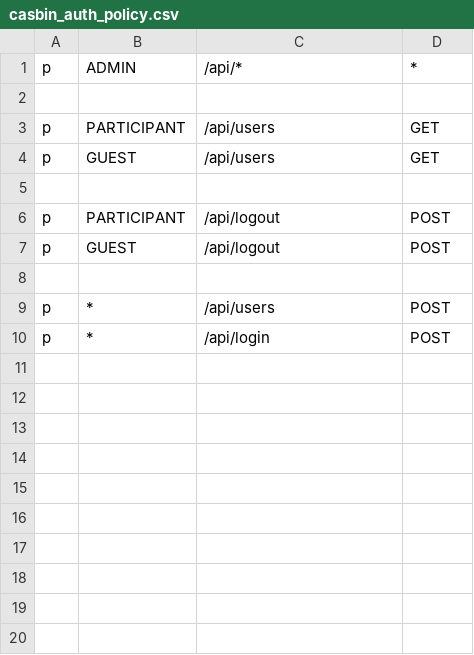
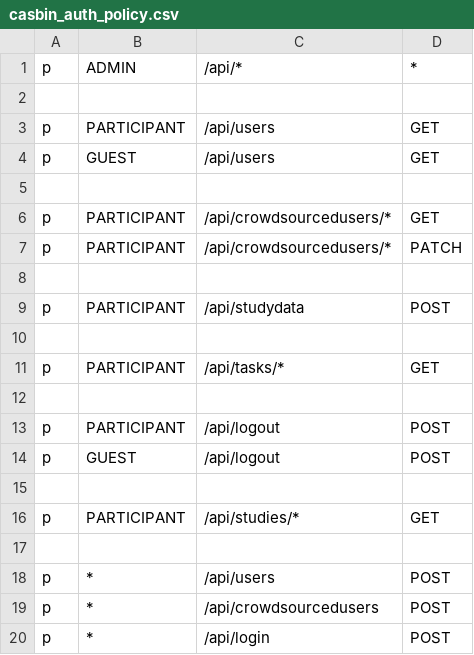
Before and after one commit to cognitive-neuroscience/neuron, a CSV file: casbin/casbin_auth_policy.csv, drawn as a sheet; the diff names each change by its address in the sheet, - before the commit and + after, or states it on an @@ line.

Commit message:
fix: refactor by removing study code

```diff
--- a/casbin/casbin_auth_policy.csv
+++ b/casbin/casbin_auth_policy.csv
+row 6: p | PARTICIPANT | /api/crowdsourcedusers/* | GET
+row 7: p | PARTICIPANT | /api/crowdsourcedusers/* | PATCH
+row 8: (empty)
+row 9: p | PARTICIPANT | /api/studydata | POST
+row 10: (empty)
+row 11: p | PARTICIPANT | /api/tasks/* | GET
+row 12: (empty)
+row 16: p | PARTICIPANT | /api/studies/* | GET
+row 17: (empty)
+row 19: p | * | /api/crowdsourcedusers | POST
```
Also changed, not shown: 27 other files.
